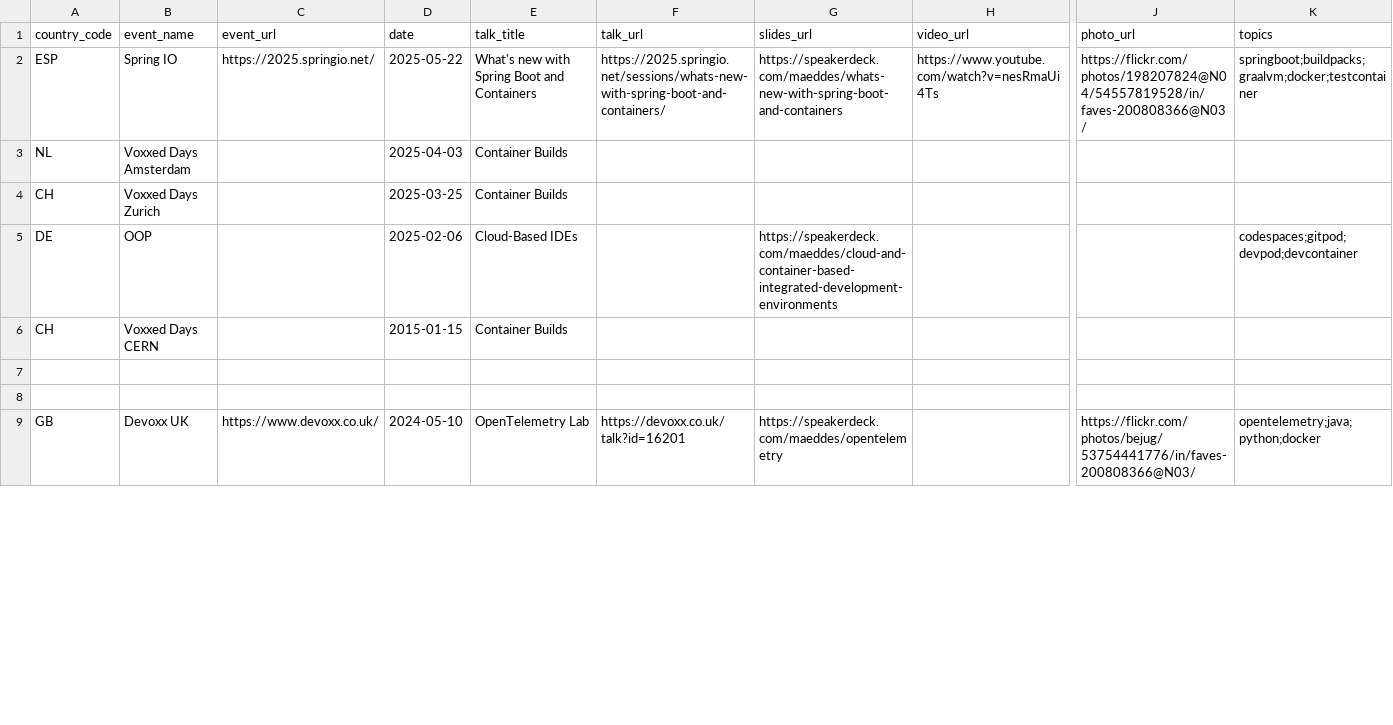
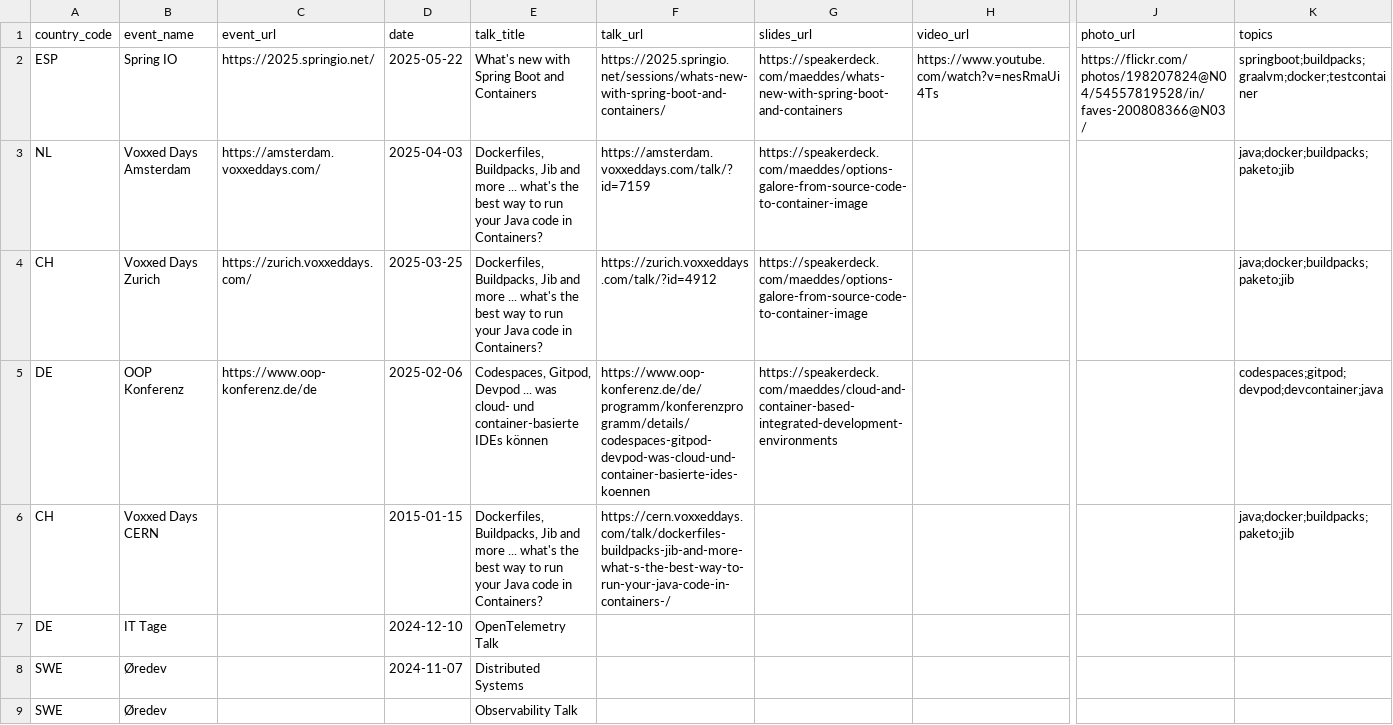
Before and after one commit to maeddes/talks, a CSV file: data/talks.csv, drawn as a sheet; only a part is shown, gaps mark what is left out; the shorter side is filled out with more unchanged rows; rows hold the shown columns only; the diff covers the shown part only; the diff names each change by its address in the sheet, - before the commit and + after, or states it on an @@ line.

```diff
--- a/data/talks.csv
+++ b/data/talks.csv
-C3 (event_url): (empty)
+C3 (event_url): https://amsterdam.voxxeddays.com/
-E3:E4 (talk_title): Container Builds
+E3:E4 (talk_title): Dockerfiles, Buildpacks, Jib and more ... what's the best way to run your Java code in Containers?
-F3 (talk_url): (empty)
+F3 (talk_url): https://amsterdam.voxxeddays.com/talk/?id=7159
-G3:G4 (slides_url): (empty)
+G3:G4 (slides_url): https://speakerdeck.com/maeddes/options-galore-from-source-code-to-container-image
-K3:K4 (topics): (empty)
+K3:K4 (topics): java;docker;buildpacks;paketo;jib
-C4 (event_url): (empty)
+C4 (event_url): https://zurich.voxxeddays.com/
-F4 (talk_url): (empty)
+F4 (talk_url): https://zurich.voxxeddays.com/talk/?id=4912
-B5 (event_name): OOP
+B5 (event_name): OOP Konferenz
-C5 (event_url): (empty)
+C5 (event_url): https://www.oop-konferenz.de/de
-E5 (talk_title): Cloud-Based IDEs
+E5 (talk_title): Codespaces, Gitpod, Devpod ... was cloud- und container-basierte IDEs können
-F5 (talk_url): (empty)
+F5 (talk_url): https://www.oop-konferenz.de/de/programm/konferenzprogramm/details/codespaces-gitpod-devpod-was-cloud-und-container-basierte-ides-koennen
-K5 (topics): codespaces;gitpod;devpod;devcontainer
+K5 (topics): codespaces;gitpod;devpod;devcontainer;java
-E6 (talk_title): Container Builds
+E6 (talk_title): Dockerfiles, Buildpacks, Jib and more ... what's the best way to run your Java code in Containers?
-F6 (talk_url): (empty)
+F6 (talk_url): https://cern.voxxeddays.com/talk/dockerfiles-buildpacks-jib-and-more-what-s-the-best-way-to-run-your-java-code-in-containers-/
-K6 (topics): (empty)
+K6 (topics): java;docker;buildpacks;paketo;jib
-row 7: (empty)
+row 7: DE | IT Tage |  | 2024-12-10 | OpenTelemetry Talk
-row 8: (empty)
+row 8: SWE | Øredev |  | 2024-11-07 | Distributed Systems
+row 9: SWE | Øredev |  |  | Observability Talk
```
Also changed, not shown: 4 added rows and 2 edited cells elsewhere in this file, data/download.csv, 7 other files.
